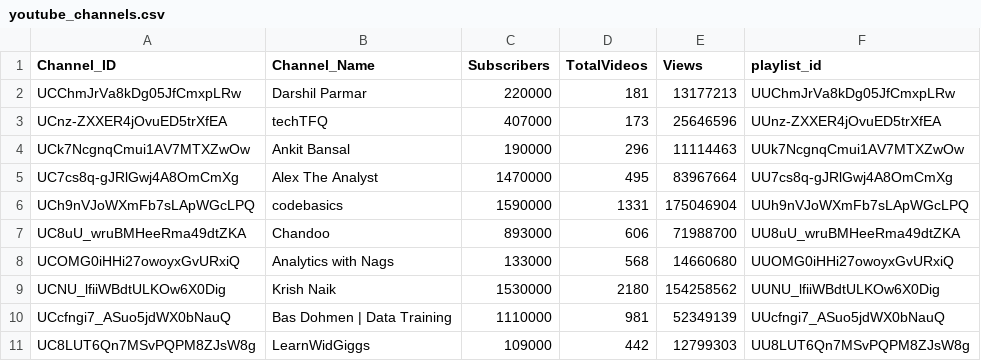
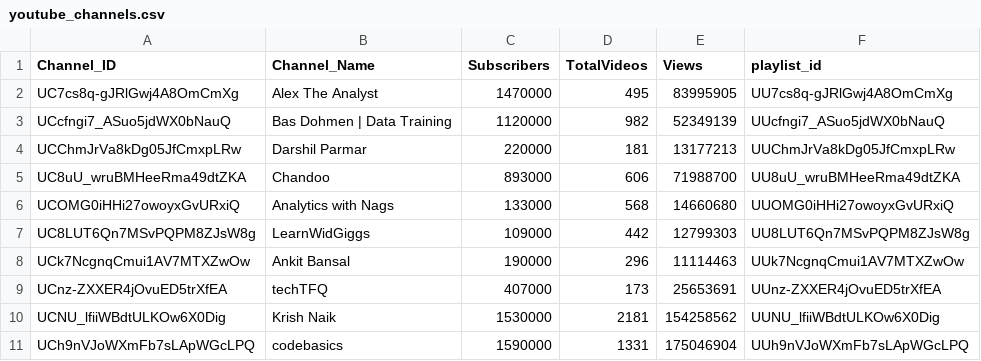
Before and after one commit to DishantBhere/YT-AUTO, a CSV file: data/youtube_channels.csv, drawn as a sheet.

```diff
--- a/data/youtube_channels.csv
+++ b/data/youtube_channels.csv
@@ -1,11 +1,11 @@
 Channel_ID,Channel_Name,Subscribers,TotalVideos,Views,playlist_id
+UC7cs8q-gJRlGwj4A8OmCmXg,Alex The Analyst,1470000,495,83995905,UU7cs8q-gJRlGwj4A8OmCmXg
+UCcfngi7_ASuo5jdWX0bNauQ,Bas Dohmen | Data Training,1120000,982,52349139,UUcfngi7_ASuo5jdWX0bNauQ
 UCChmJrVa8kDg05JfCmxpLRw,Darshil Parmar,220000,181,13177213,UUChmJrVa8kDg05JfCmxpLRw
-UCnz-ZXXER4jOvuED5trXfEA,techTFQ,407000,173,25646596,UUnz-ZXXER4jOvuED5trXfEA
-UCk7NcgnqCmui1AV7MTXZwOw,Ankit Bansal,190000,296,11114463,UUk7NcgnqCmui1AV7MTXZwOw
-UC7cs8q-gJRlGwj4A8OmCmXg,Alex The Analyst,1470000,495,83967664,UU7cs8q-gJRlGwj4A8OmCmXg
-UCh9nVJoWXmFb7sLApWGcLPQ,codebasics,1590000,1331,175046904,UUh9nVJoWXmFb7sLApWGcLPQ
 UC8uU_wruBMHeeRma49dtZKA,Chandoo,893000,606,71988700,UU8uU_wruBMHeeRma49dtZKA
 UCOMG0iHHi27owoyxGvURxiQ,Analytics with Nags,133000,568,14660680,UUOMG0iHHi27owoyxGvURxiQ
-UCNU_lfiiWBdtULKOw6X0Dig,Krish Naik,1530000,2180,154258562,UUNU_lfiiWBdtULKOw6X0Dig
-UCcfngi7_ASuo5jdWX0bNauQ,Bas Dohmen | Data Training,1110000,981,52349139,UUcfngi7_ASuo5jdWX0bNauQ
 UC8LUT6Qn7MSvPQPM8ZJsW8g,LearnWidGiggs,109000,442,12799303,UU8LUT6Qn7MSvPQPM8ZJsW8g
+UCk7NcgnqCmui1AV7MTXZwOw,Ankit Bansal,190000,296,11114463,UUk7NcgnqCmui1AV7MTXZwOw
+UCnz-ZXXER4jOvuED5trXfEA,techTFQ,407000,173,25653691,UUnz-ZXXER4jOvuED5trXfEA
+UCNU_lfiiWBdtULKOw6X0Dig,Krish Naik,1530000,2181,154258562,UUNU_lfiiWBdtULKOw6X0Dig
+UCh9nVJoWXmFb7sLApWGcLPQ,codebasics,1590000,1331,175046904,UUh9nVJoWXmFb7sLApWGcLPQ
```
Also changed, not shown: data/youtube_history.csv, data/youtube_videos.csv.
